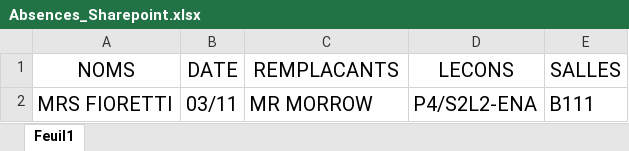
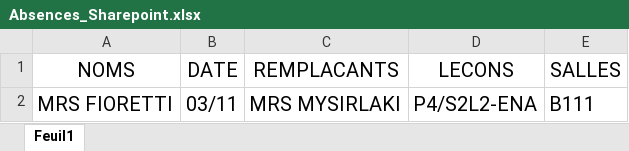
Before and after one commit to MAM-ICT-ADMIN/absences-sec, an Excel workbook: Absences_Sharepoint.xlsx, sheet Feuil1, drawn as a sheet; values as stored, in another font and other column widths than the file's, no borders; the diff names each change by its address in the sheet, - before the commit and + after, or states it on an @@ line.

Commit message:
MAJ absences 2026-11-02 15:35

```diff
--- a/Absences_Sharepoint.xlsx (sheet Feuil1)
+++ b/Absences_Sharepoint.xlsx (sheet Feuil1)
-C2 (REMPLACANTS): MR MORROW
+C2 (REMPLACANTS): MRS MYSIRLAKI
```
